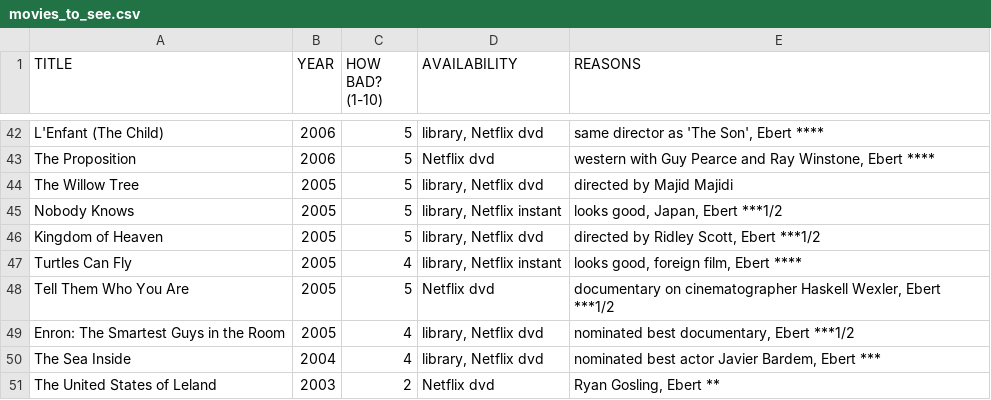
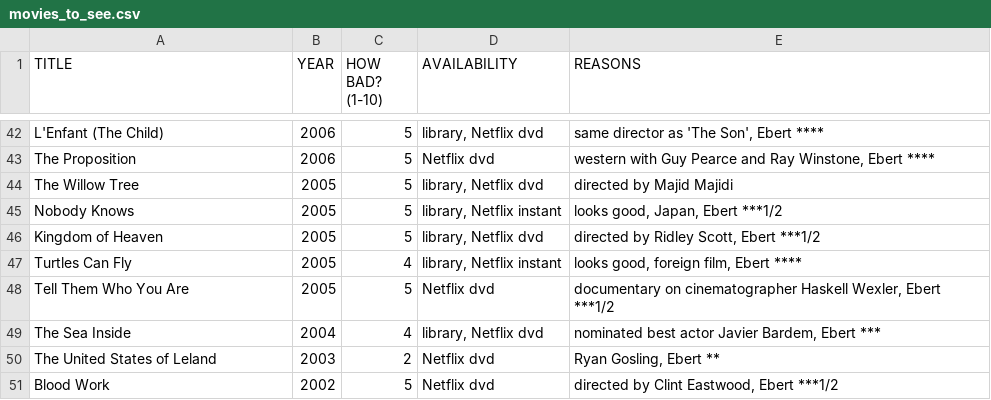
Before and after one commit to tgh/FiLTH, a CSV file: data/movies_to_see.csv, drawn as a sheet; only a part is shown, gaps mark what is left out; the shorter side is filled out with more unchanged rows.

```diff
--- a/data/movies_to_see.csv
+++ b/data/movies_to_see.csv
@@ -48,3 +48,2 @@
 "Tell Them Who You Are",2005,5,"Netflix dvd","documentary on cinematographer Haskell Wexler, Ebert ***1/2"
-"Enron: The Smartest Guys in the Room",2005,4,"library, Netflix dvd","nominated best documentary, Ebert ***1/2"
 "The Sea Inside",2004,4,"library, Netflix dvd","nominated best actor Javier Bardem, Ebert ***"
```
Also changed, not shown: 7 other files.
